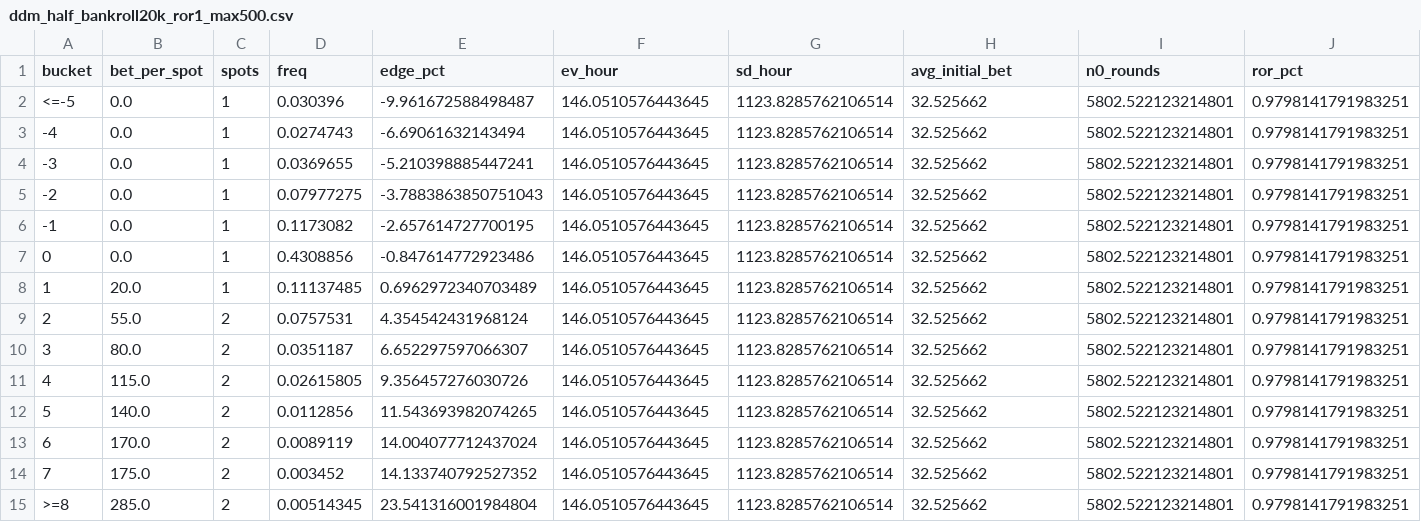
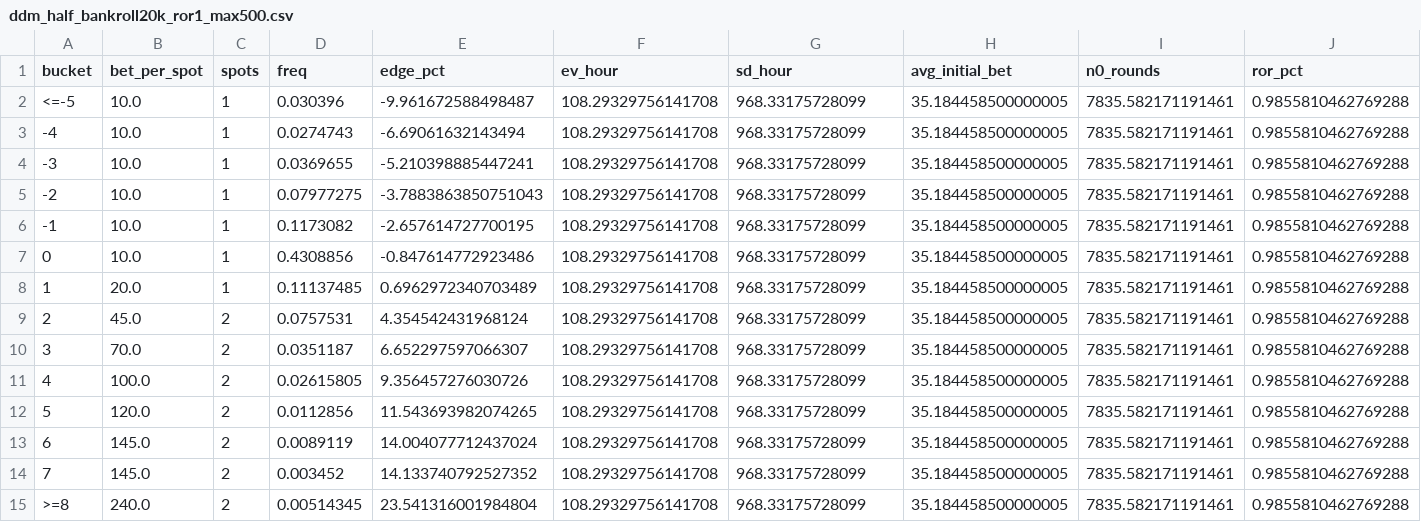
Before and after one commit to zcheng32/double-down-madness-counting, a CSV file: results/optimized_ramps/ddm_half_bankroll20k_ror1_max500.csv, drawn as a sheet.

Commit message:
Use minimum-unit ramp for beatability evidence

```diff
--- a/results/optimized_ramps/ddm_half_bankroll20k_ror1_max500.csv
+++ b/results/optimized_ramps/ddm_half_bankroll20k_ror1_max500.csv
@@ -1,15 +1,15 @@
 bucket,bet_per_spot,spots,freq,edge_pct,ev_hour,sd_hour,avg_initial_bet,n0_rounds,ror_pct
-<=-5,0.0,1,0.030396,-9.961672588498487,146.0510576443645,1123.8285762106514,32.525662,5802.522123214801,0.9798141791983251
--4,0.0,1,0.0274743,-6.69061632143494,146.0510576443645,1123.8285762106514,32.525662,5802.522123214801,0.9798141791983251
--3,0.0,1,0.0369655,-5.210398885447241,146.0510576443645,1123.8285762106514,32.525662,5802.522123214801,0.9798141791983251
--2,0.0,1,0.07977275,-3.7883863850751043,146.0510576443645,1123.8285762106514,32.525662,5802.522123214801,0.9798141791983251
--1,0.0,1,0.1173082,-2.657614727700195,146.0510576443645,1123.8285762106514,32.525662,5802.522123214801,0.9798141791983251
-0,0.0,1,0.4308856,-0.847614772923486,146.0510576443645,1123.8285762106514,32.525662,5802.522123214801,0.9798141791983251
-1,20.0,1,0.11137485,0.6962972340703489,146.0510576443645,1123.8285762106514,32.525662,5802.522123214801,0.9798141791983251
-2,55.0,2,0.0757531,4.354542431968124,146.0510576443645,1123.8285762106514,32.525662,5802.522123214801,0.9798141791983251
-3,80.0,2,0.0351187,6.652297597066307,146.0510576443645,1123.8285762106514,32.525662,5802.522123214801,0.9798141791983251
-4,115.0,2,0.02615805,9.356457276030726,146.0510576443645,1123.8285762106514,32.525662,5802.522123214801,0.9798141791983251
-5,140.0,2,0.0112856,11.543693982074265,146.0510576443645,1123.8285762106514,32.525662,5802.522123214801,0.9798141791983251
-6,170.0,2,0.0089119,14.004077712437024,146.0510576443645,1123.8285762106514,32.525662,5802.522123214801,0.9798141791983251
-7,175.0,2,0.003452,14.133740792527352,146.0510576443645,1123.8285762106514,32.525662,5802.522123214801,0.9798141791983251
->=8,285.0,2,0.00514345,23.541316001984804,146.0510576443645,1123.8285762106514,32.525662,5802.522123214801,0.9798141791983251
+<=-5,10.0,1,0.030396,-9.961672588498487,108.29329756141708,968.33175728099,35.184458500000005,7835.582171191461,0.9855810462769288
+-4,10.0,1,0.0274743,-6.69061632143494,108.29329756141708,968.33175728099,35.184458500000005,7835.582171191461,0.9855810462769288
+-3,10.0,1,0.0369655,-5.210398885447241,108.29329756141708,968.33175728099,35.184458500000005,7835.582171191461,0.9855810462769288
+-2,10.0,1,0.07977275,-3.7883863850751043,108.29329756141708,968.33175728099,35.184458500000005,7835.582171191461,0.9855810462769288
+-1,10.0,1,0.1173082,-2.657614727700195,108.29329756141708,968.33175728099,35.184458500000005,7835.582171191461,0.9855810462769288
+0,10.0,1,0.4308856,-0.847614772923486,108.29329756141708,968.33175728099,35.184458500000005,7835.582171191461,0.9855810462769288
+1,20.0,1,0.11137485,0.6962972340703489,108.29329756141708,968.33175728099,35.184458500000005,7835.582171191461,0.9855810462769288
+2,45.0,2,0.0757531,4.354542431968124,108.29329756141708,968.33175728099,35.184458500000005,7835.582171191461,0.9855810462769288
+3,70.0,2,0.0351187,6.652297597066307,108.29329756141708,968.33175728099,35.184458500000005,7835.582171191461,0.9855810462769288
+4,100.0,2,0.02615805,9.356457276030726,108.29329756141708,968.33175728099,35.184458500000005,7835.582171191461,0.9855810462769288
+5,120.0,2,0.0112856,11.543693982074265,108.29329756141708,968.33175728099,35.184458500000005,7835.582171191461,0.9855810462769288
+6,145.0,2,0.0089119,14.004077712437024,108.29329756141708,968.33175728099,35.184458500000005,7835.582171191461,0.9855810462769288
+7,145.0,2,0.003452,14.133740792527352,108.29329756141708,968.33175728099,35.184458500000005,7835.582171191461,0.9855810462769288
+>=8,240.0,2,0.00514345,23.541316001984804,108.29329756141708,968.33175728099,35.184458500000005,7835.582171191461,0.9855810462769288
```
Also changed, not shown: results/optimized_ramps/ddm_exact_bankroll20k_ror1_max500.csv, results/optimized_ramps/ddm_full_bankroll20k_ror1_max500.csv, 3 other files.
